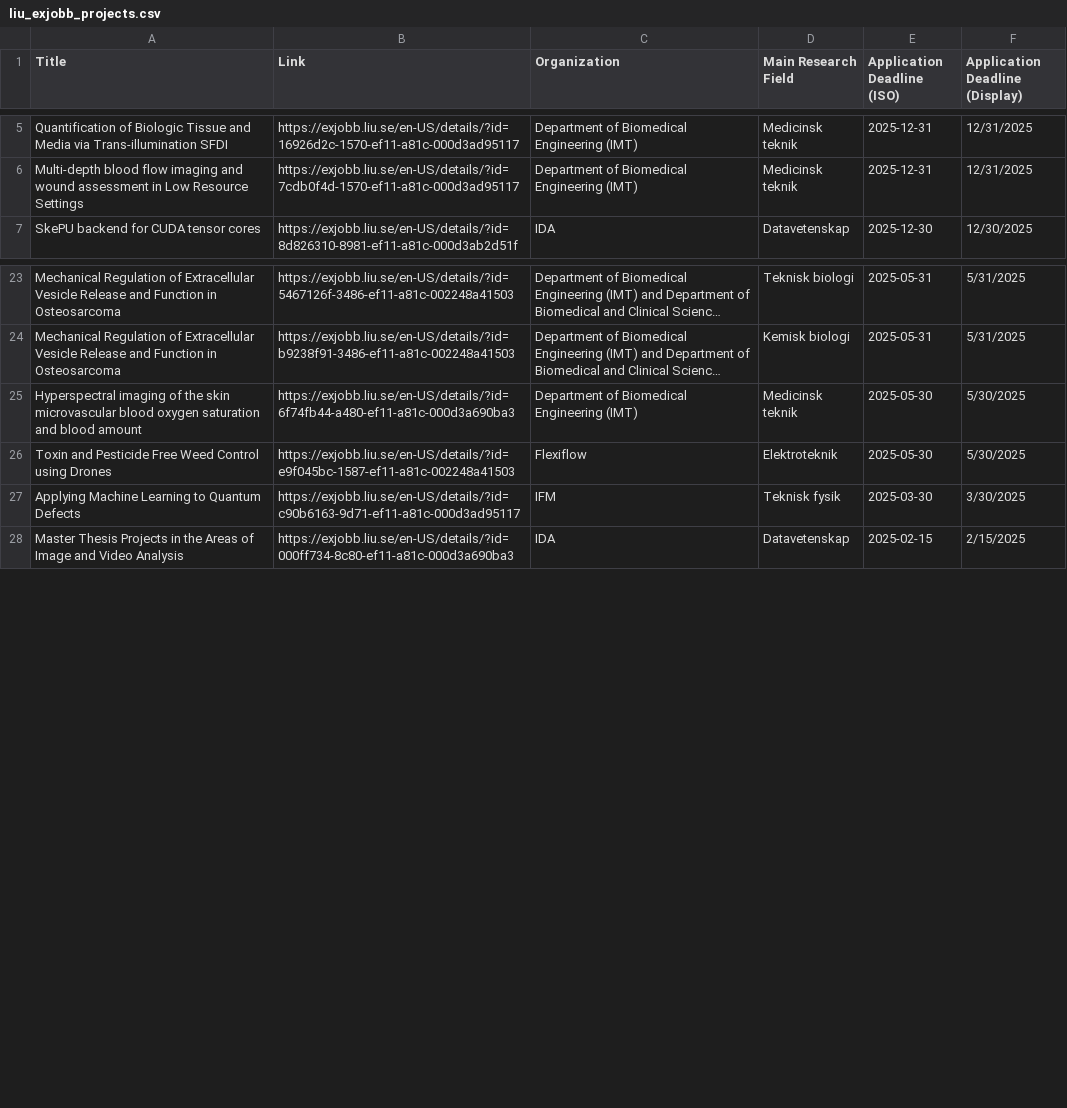
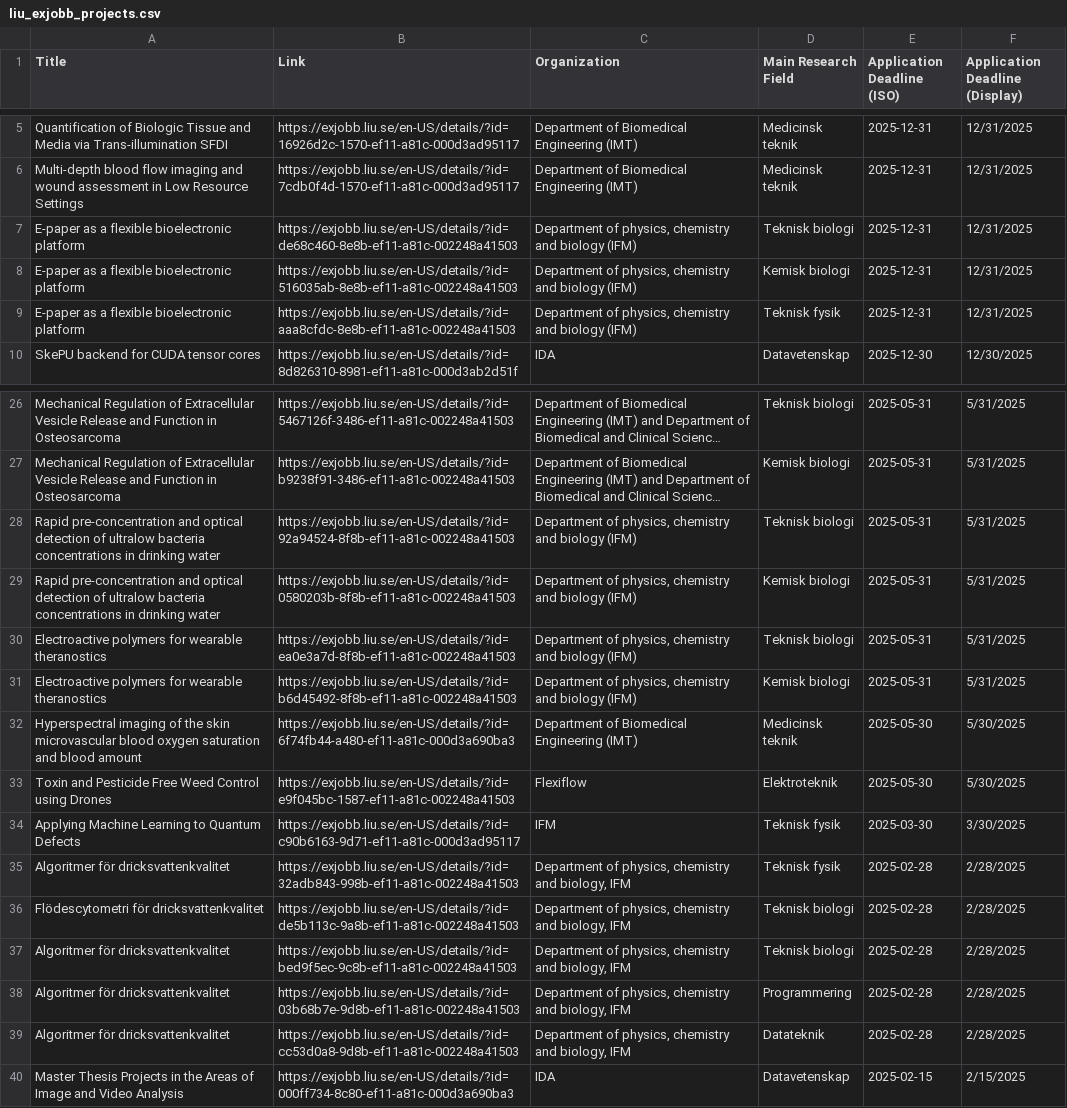
Before and after one commit to Qervas/exjobb, a CSV file: data/liu_exjobb_projects.csv, drawn as a sheet; only a part is shown, gaps mark what is left out; long unchanged cells end in …; the diff names each change by its address in the sheet, - before the commit and + after, or states it on an @@ line.

```diff
--- a/data/liu_exjobb_projects.csv
+++ b/data/liu_exjobb_projects.csv
+row 7: E-paper as a flexible bioelectronic platform | https://exjobb.liu.se/en-US/details/?id=de68c460-8e8b-ef11-a81c-002248a41503 | Department of physics, chemistry and biology (IFM) | Teknisk biologi | 2025-12-31 | 12/31/2025
+row 8: E-paper as a flexible bioelectronic platform | https://exjobb.liu.se/en-US/details/?id=516035ab-8e8b-ef11-a81c-002248a41503 | Department of physics, chemistry and biology (IFM) | Kemisk biologi | 2025-12-31 | 12/31/2025
+row 9: E-paper as a flexible bioelectronic platform | https://exjobb.liu.se/en-US/details/?id=aaa8cfdc-8e8b-ef11-a81c-002248a41503 | Department of physics, chemistry and biology (IFM) | Teknisk fysik | 2025-12-31 | 12/31/2025
+row 28: Rapid pre-concentration and optical detection of ultralow bacteria concentrations in drinking water | https://exjobb.liu.se/en-US/details/?id=92a94524-8f8b-ef11-a81c-002248a41503 | Department of physics, chemistry and biology (IFM) | Teknisk biologi | 2025-05-31 | 5/31/2025
+row 29: Rapid pre-concentration and optical detection of ultralow bacteria concentrations in drinking water | https://exjobb.liu.se/en-US/details/?id=0580203b-8f8b-ef11-a81c-002248a41503 | Department of physics, chemistry and biology (IFM) | Kemisk biologi | 2025-05-31 | 5/31/2025
+row 30: Electroactive polymers for wearable theranostics | https://exjobb.liu.se/en-US/details/?id=ea0e3a7d-8f8b-ef11-a81c-002248a41503 | Department of physics, chemistry and biology (IFM) | Teknisk biologi | 2025-05-31 | 5/31/2025
+row 31: Electroactive polymers for wearable theranostics | https://exjobb.liu.se/en-US/details/?id=b6d45492-8f8b-ef11-a81c-002248a41503 | Department of physics, chemistry and biology (IFM) | Kemisk biologi | 2025-05-31 | 5/31/2025
+row 35: Algoritmer för dricksvattenkvalitet | https://exjobb.liu.se/en-US/details/?id=32adb843-998b-ef11-a81c-002248a41503 | Department of physics, chemistry and biology, IFM | Teknisk fysik | 2025-02-28 | 2/28/2025
+row 36: Flödescytometri för dricksvattenkvalitet | https://exjobb.liu.se/en-US/details/?id=de5b113c-9a8b-ef11-a81c-002248a41503 | Department of physics, chemistry and biology, IFM | Teknisk biologi | 2025-02-28 | 2/28/2025
+row 37: Algoritmer för dricksvattenkvalitet | https://exjobb.liu.se/en-US/details/?id=bed9f5ec-9c8b-ef11-a81c-002248a41503 | Department of physics, chemistry and biology, IFM | Teknisk biologi | 2025-02-28 | 2/28/2025
+row 38: Algoritmer för dricksvattenkvalitet | https://exjobb.liu.se/en-US/details/?id=03b68b7e-9d8b-ef11-a81c-002248a41503 | Department of physics, chemistry and biology, IFM | Programmering | 2025-02-28 | 2/28/2025
+row 39: Algoritmer för dricksvattenkvalitet | https://exjobb.liu.se/en-US/details/?id=cc53d0a8-9d8b-ef11-a81c-002248a41503 | Department of physics, chemistry and biology, IFM | Datateknik | 2025-02-28 | 2/28/2025
```
Also changed, not shown: data/kth_exjobb_projects.csv, 1 other file.
